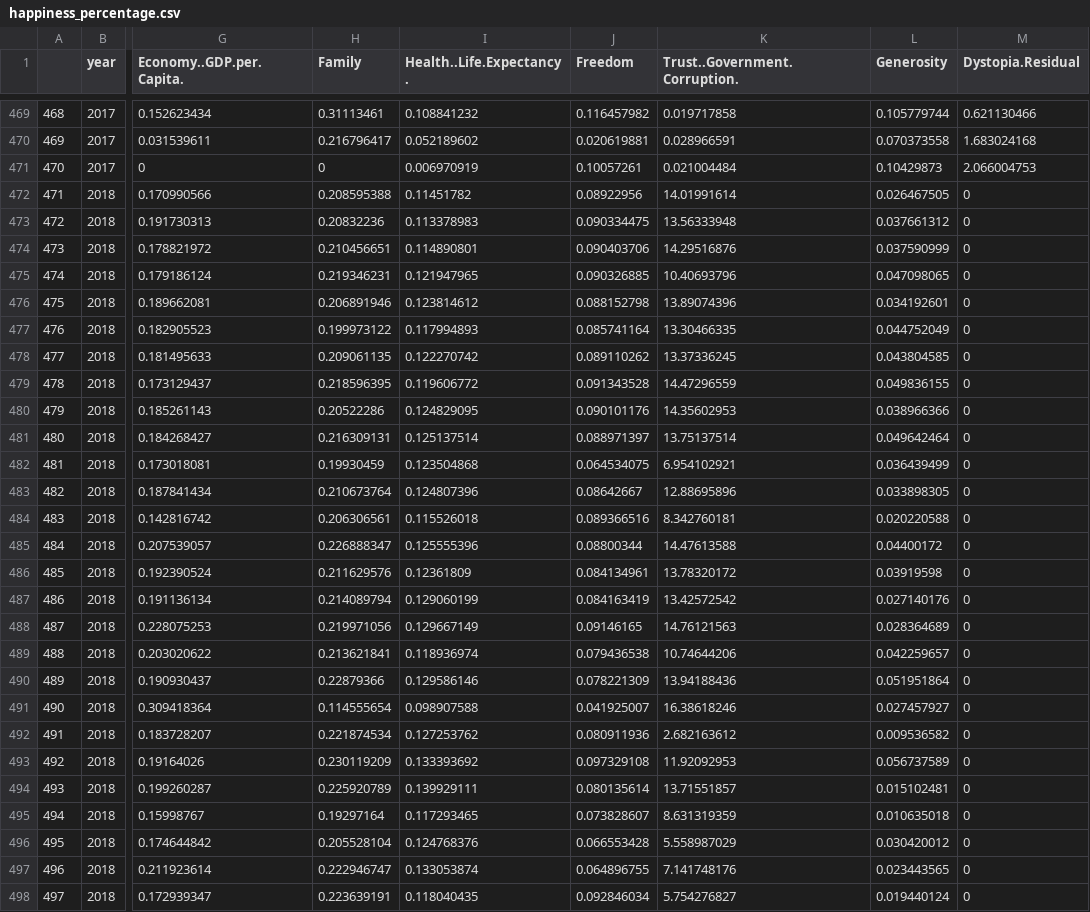
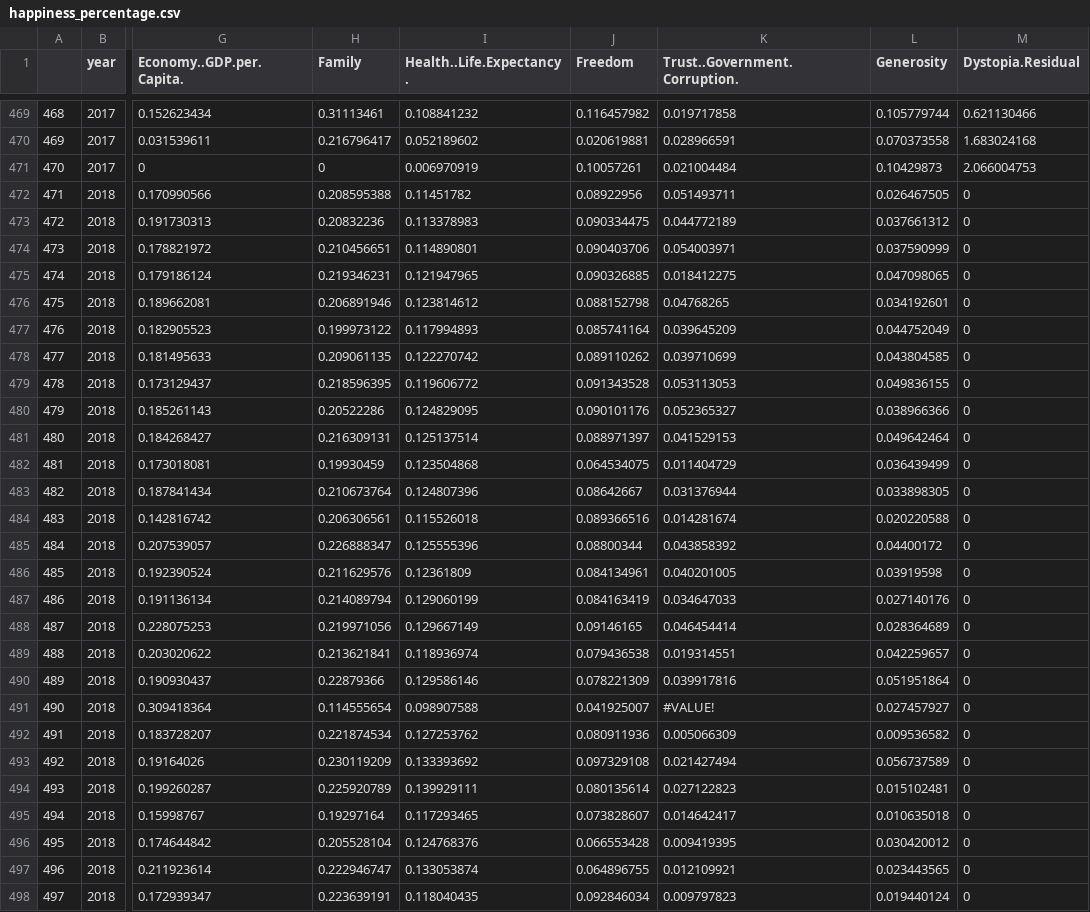
Before and after one commit to cse412-21w/alchemy-of-happiness, a CSV file: docs/happiness_percentage.csv, drawn as a sheet; only a part is shown, gaps mark what is left out; the diff covers the shown part only; the diff names each change by its address in the sheet, - before the commit and + after, or states it on an @@ line.

Commit message:
update data

```diff
--- a/docs/happiness_percentage.csv
+++ b/docs/happiness_percentage.csv
-K472 (Trust..Government.Corruption.): 14.01991614
+K472 (Trust..Government.Corruption.): 0.051493711
-K473 (Trust..Government.Corruption.): 13.56333948
+K473 (Trust..Government.Corruption.): 0.044772189
-K474 (Trust..Government.Corruption.): 14.29516876
+K474 (Trust..Government.Corruption.): 0.054003971
-K475 (Trust..Government.Corruption.): 10.40693796
+K475 (Trust..Government.Corruption.): 0.018412275
-K476 (Trust..Government.Corruption.): 13.89074396
+K476 (Trust..Government.Corruption.): 0.04768265
-K477 (Trust..Government.Corruption.): 13.30466335
+K477 (Trust..Government.Corruption.): 0.039645209
-K478 (Trust..Government.Corruption.): 13.37336245
+K478 (Trust..Government.Corruption.): 0.039710699
-K479 (Trust..Government.Corruption.): 14.47296559
+K479 (Trust..Government.Corruption.): 0.053113053
-K480 (Trust..Government.Corruption.): 14.35602953
+K480 (Trust..Government.Corruption.): 0.052365327
-K481 (Trust..Government.Corruption.): 13.75137514
+K481 (Trust..Government.Corruption.): 0.041529153
-K482 (Trust..Government.Corruption.): 6.954102921
+K482 (Trust..Government.Corruption.): 0.011404729
-K483 (Trust..Government.Corruption.): 12.88695896
+K483 (Trust..Government.Corruption.): 0.031376944
-K484 (Trust..Government.Corruption.): 8.342760181
+K484 (Trust..Government.Corruption.): 0.014281674
-K485 (Trust..Government.Corruption.): 14.47613588
+K485 (Trust..Government.Corruption.): 0.043858392
-K486 (Trust..Government.Corruption.): 13.78320172
+K486 (Trust..Government.Corruption.): 0.040201005
-K487 (Trust..Government.Corruption.): 13.42572542
+K487 (Trust..Government.Corruption.): 0.034647033
-K488 (Trust..Government.Corruption.): 14.76121563
+K488 (Trust..Government.Corruption.): 0.046454414
-K489 (Trust..Government.Corruption.): 10.74644206
+K489 (Trust..Government.Corruption.): 0.019314551
-K490 (Trust..Government.Corruption.): 13.94188436
+K490 (Trust..Government.Corruption.): 0.039917816
-K491 (Trust..Government.Corruption.): 16.38618246
+K491 (Trust..Government.Corruption.): #VALUE!
-K492 (Trust..Government.Corruption.): 2.682163612
+K492 (Trust..Government.Corruption.): 0.005066309
-K493 (Trust..Government.Corruption.): 11.92092953
+K493 (Trust..Government.Corruption.): 0.021427494
-K494 (Trust..Government.Corruption.): 13.71551857
+K494 (Trust..Government.Corruption.): 0.027122823
-K495 (Trust..Government.Corruption.): 8.631319359
+K495 (Trust..Government.Corruption.): 0.014642417
-K496 (Trust..Government.Corruption.): 5.558987029
+K496 (Trust..Government.Corruption.): 0.009419395
-K497 (Trust..Government.Corruption.): 7.141748176
+K497 (Trust..Government.Corruption.): 0.012109921
-K498 (Trust..Government.Corruption.): 5.754276827
+K498 (Trust..Government.Corruption.): 0.009797823
```
Also changed, not shown: 129 edited cells elsewhere in this file, static/happiness_percentage.csv.
